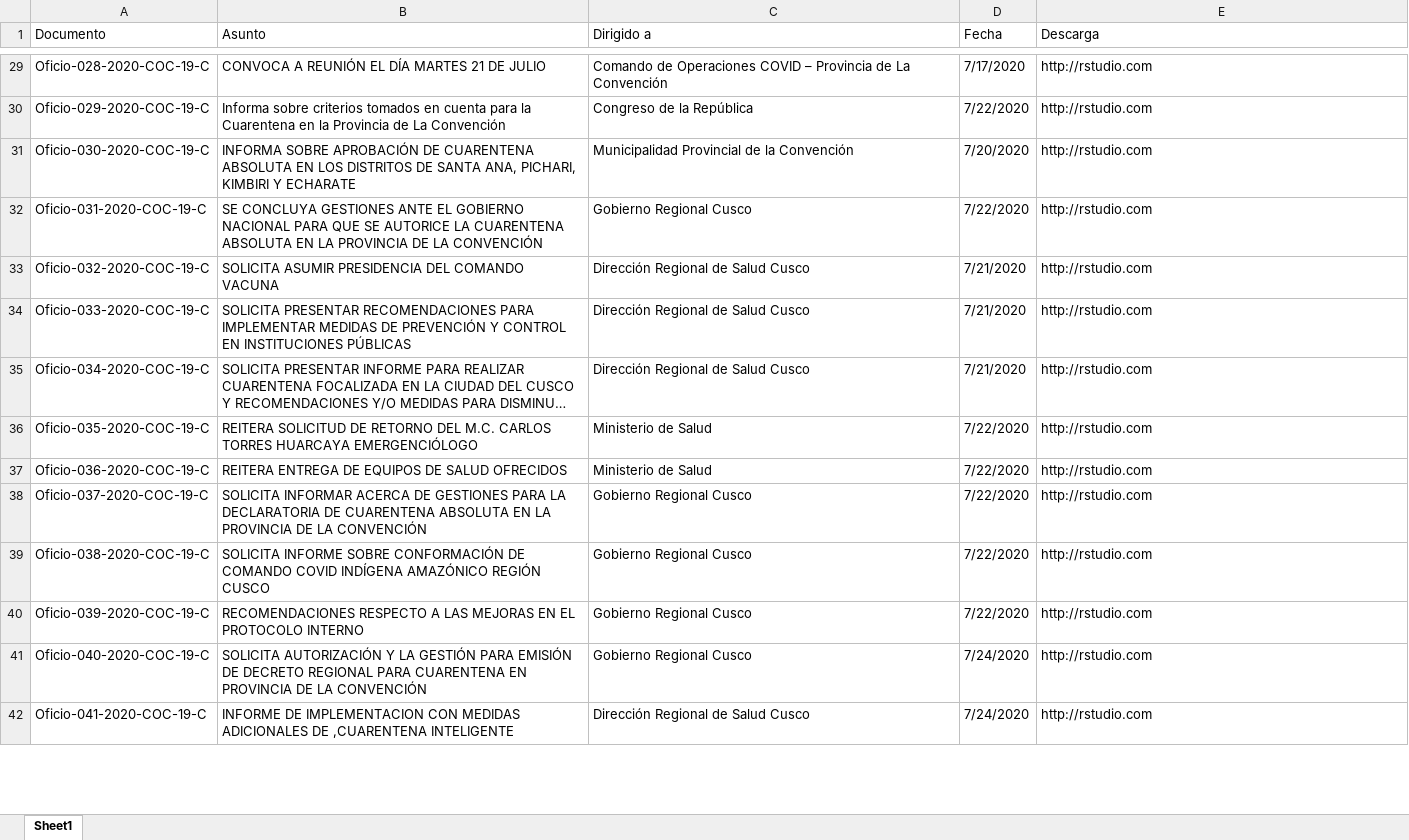
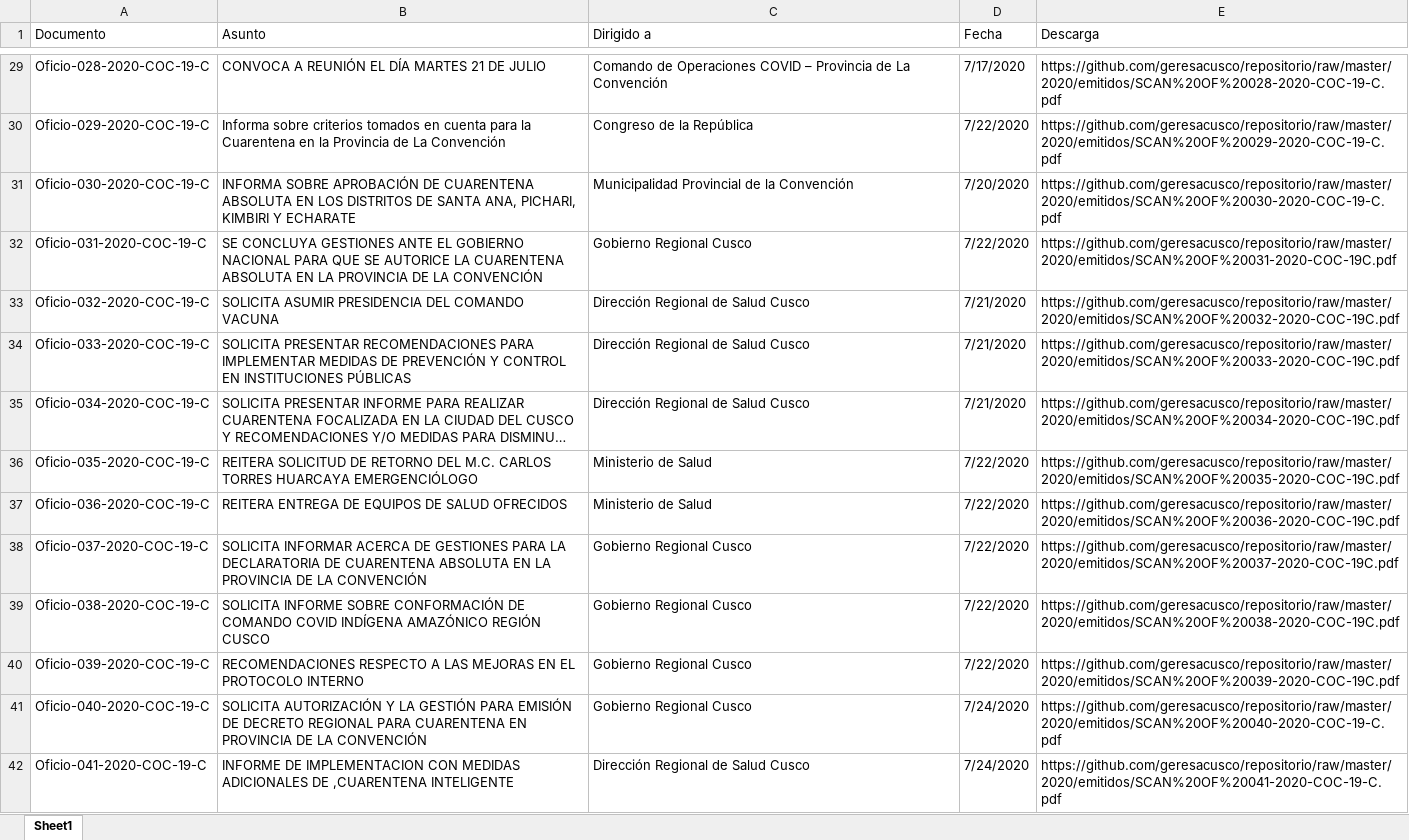
Before and after one commit to geresacusco/repositorio, an Excel workbook: tabla_emitidos.xlsx, sheet Sheet1, drawn as a sheet; only a part is shown, gaps mark what is left out; long unchanged cells end in …; values as stored, in another font and other column widths than the file's, no cell formats; the diff covers the shown part only; the diff names each change by its address in the sheet, - before the commit and + after, or states it on an @@ line.

```diff
--- a/tabla_emitidos.xlsx (sheet Sheet1)
+++ b/tabla_emitidos.xlsx (sheet Sheet1)
-E29 (Descarga): http://rstudio.com
+E29 (Descarga): https://github.com/geresacusco/repositorio/raw/master/2020/emitidos/SCAN%20OF%20028-2020-COC-19-C.pdf
-E30 (Descarga): http://rstudio.com
+E30 (Descarga): https://github.com/geresacusco/repositorio/raw/master/2020/emitidos/SCAN%20OF%20029-2020-COC-19-C.pdf
-E31 (Descarga): http://rstudio.com
+E31 (Descarga): https://github.com/geresacusco/repositorio/raw/master/2020/emitidos/SCAN%20OF%20030-2020-COC-19-C.pdf
-E32 (Descarga): http://rstudio.com
+E32 (Descarga): https://github.com/geresacusco/repositorio/raw/master/2020/emitidos/SCAN%20OF%20031-2020-COC-19C.pdf
-E33 (Descarga): http://rstudio.com
+E33 (Descarga): https://github.com/geresacusco/repositorio/raw/master/2020/emitidos/SCAN%20OF%20032-2020-COC-19C.pdf
-E34 (Descarga): http://rstudio.com
+E34 (Descarga): https://github.com/geresacusco/repositorio/raw/master/2020/emitidos/SCAN%20OF%20033-2020-COC-19C.pdf
-E35 (Descarga): http://rstudio.com
+E35 (Descarga): https://github.com/geresacusco/repositorio/raw/master/2020/emitidos/SCAN%20OF%20034-2020-COC-19C.pdf
-E36 (Descarga): http://rstudio.com
+E36 (Descarga): https://github.com/geresacusco/repositorio/raw/master/2020/emitidos/SCAN%20OF%20035-2020-COC-19C.pdf
-E37 (Descarga): http://rstudio.com
+E37 (Descarga): https://github.com/geresacusco/repositorio/raw/master/2020/emitidos/SCAN%20OF%20036-2020-COC-19C.pdf
-E38 (Descarga): http://rstudio.com
+E38 (Descarga): https://github.com/geresacusco/repositorio/raw/master/2020/emitidos/SCAN%20OF%20037-2020-COC-19C.pdf
-E39 (Descarga): http://rstudio.com
+E39 (Descarga): https://github.com/geresacusco/repositorio/raw/master/2020/emitidos/SCAN%20OF%20038-2020-COC-19C.pdf
-E40 (Descarga): http://rstudio.com
+E40 (Descarga): https://github.com/geresacusco/repositorio/raw/master/2020/emitidos/SCAN%20OF%20039-2020-COC-19C.pdf
-E41 (Descarga): http://rstudio.com
+E41 (Descarga): https://github.com/geresacusco/repositorio/raw/master/2020/emitidos/SCAN%20OF%20040-2020-COC-19-C.pdf
-E42 (Descarga): http://rstudio.com
+E42 (Descarga): https://github.com/geresacusco/repositorio/raw/master/2020/emitidos/SCAN%20OF%20041-2020-COC-19-C.pdf
```
Also changed, not shown: 224 edited cells elsewhere in this sheet, cell formats, tabla_emitidos_multiples.xlsx, 2 other files.
